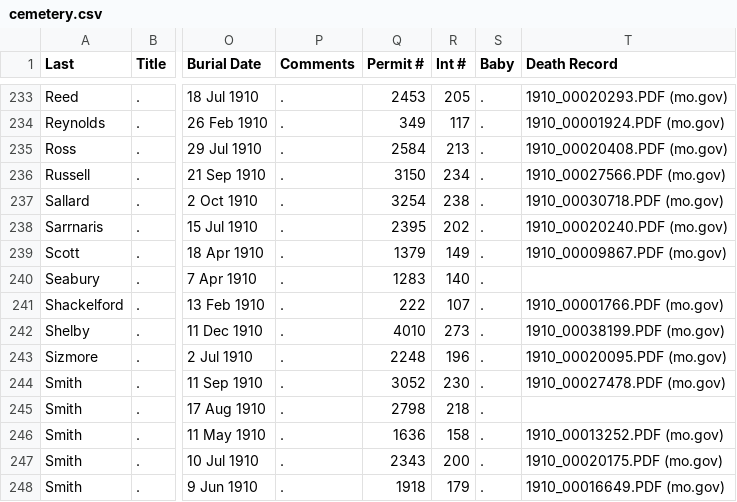
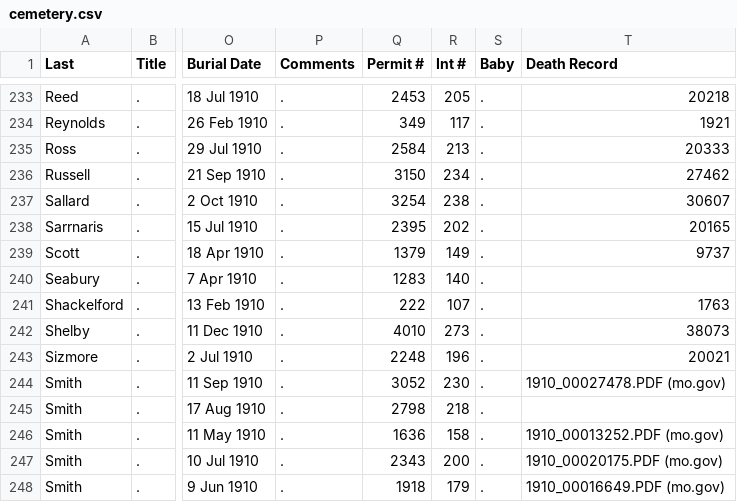
Before and after one commit to md56n/cemapp, a CSV file: src/assets/cemetery.csv, drawn as a sheet; only a part is shown, gaps mark what is left out; the diff covers the shown part only; the diff names each change by its address in the sheet, - before the commit and + after, or states it on an @@ line.

```diff
--- a/src/assets/cemetery.csv
+++ b/src/assets/cemetery.csv
-T233 (Death Record): 1910_00020293.PDF (mo.gov)
+T233 (Death Record): 20218
-T234 (Death Record): 1910_00001924.PDF (mo.gov)
+T234 (Death Record): 1921
-T235 (Death Record): 1910_00020408.PDF (mo.gov)
+T235 (Death Record): 20333
-T236 (Death Record): 1910_00027566.PDF (mo.gov)
+T236 (Death Record): 27462
-T237 (Death Record): 1910_00030718.PDF (mo.gov)
+T237 (Death Record): 30607
-T238 (Death Record): 1910_00020240.PDF (mo.gov)
+T238 (Death Record): 20165
-T239 (Death Record): 1910_00009867.PDF (mo.gov)
+T239 (Death Record): 9737
-T241 (Death Record): 1910_00001766.PDF (mo.gov)
+T241 (Death Record): 1763
-T242 (Death Record): 1910_00038199.PDF (mo.gov)
+T242 (Death Record): 38073
-T243 (Death Record): 1910_00020095.PDF (mo.gov)
+T243 (Death Record): 20021
```
Also changed, not shown: 17 edited cells elsewhere in this file.
